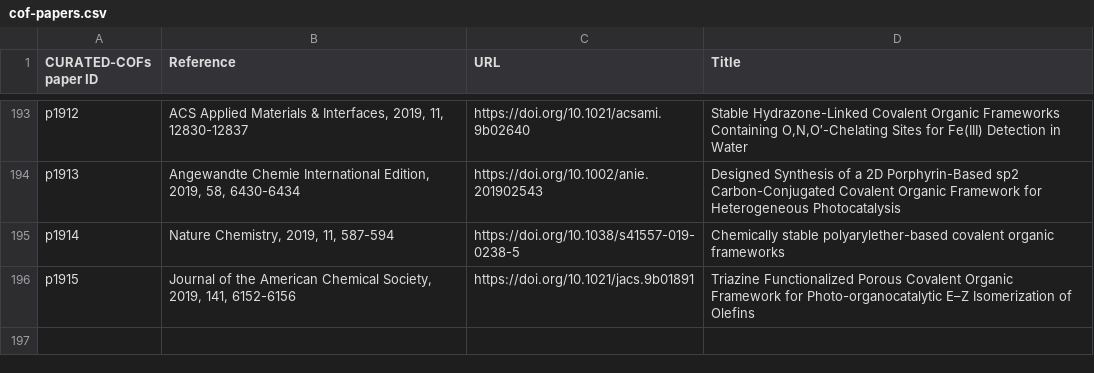
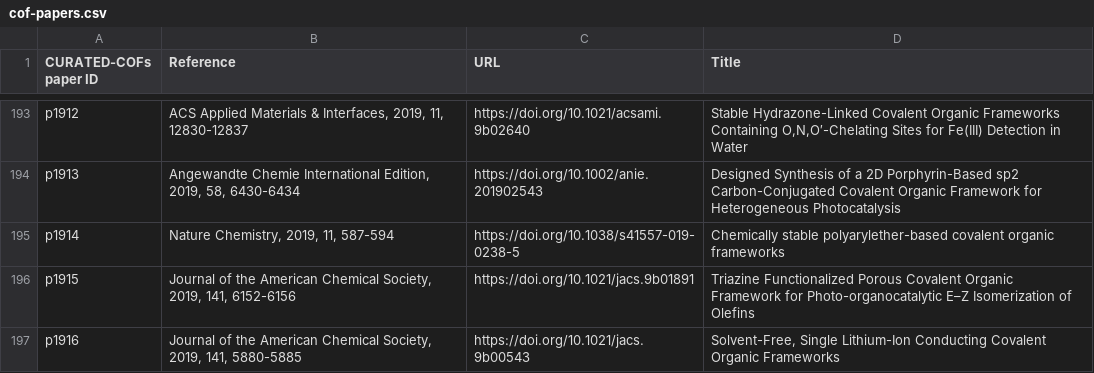
Before and after one commit to danieleongari/CURATED-COFs, a CSV file: cof-papers.csv, drawn as a sheet; only a part is shown, gaps mark what is left out; the diff names each change by its address in the sheet, - before the commit and + after, or states it on an @@ line.

Commit message:
add paper p1916
doi: https://doi.org/10.1021/jacs.9b00543
extracted structures: 19160N2.cif

```diff
--- a/cof-papers.csv
+++ b/cof-papers.csv
+row 197: p1916 | Journal of the American Chemical Society, 2019, 141, 5880-5885 | https://doi.org/10.1021/jacs.9b00543 | Solvent-Free, Single Lithium-Ion Conducting Covalent Organic Frameworks
```
Also changed, not shown: cof-frameworks.csv, 1 other file.
